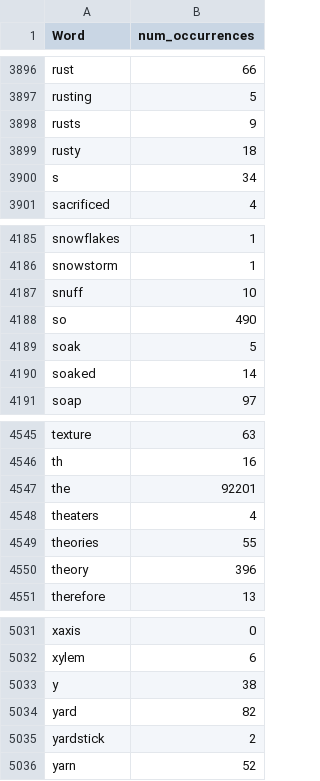
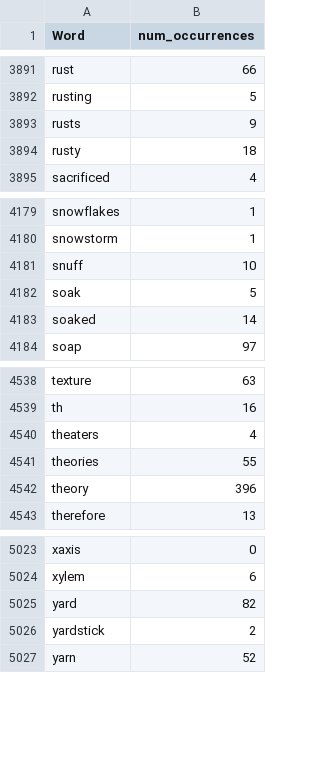
Before and after one commit to hthuwal/ARC-Challenge, a CSV file: analysis/results/nouns_meanings_analysis.csv, drawn as a sheet; only a part is shown, gaps mark what is left out; the diff covers the shown part only.

```diff
--- a/analysis/results/nouns_meanings_analysis.csv
+++ b/analysis/results/nouns_meanings_analysis.csv
@@ -3899,3 +3894,2 @@ rusts,9
 rusty,18
-s,34
 sacrificed,4
@@ -4187,3 +4181,2 @@ snowstorm,1
 snuff,10
-so,490
 soak,5
@@ -4546,3 +4539,2 @@ texture,63
 th,16
-the,92201
 theaters,4
@@ -5032,3 +5024,2 @@ xaxis,0
 xylem,6
-y,38
 yard,82
```
Also changed, not shown: 5 removed rows elsewhere in this file, analysis/results/6-7-8-9-10_analysis.csv, analysis/results/ARC_Corpus_analysis.csv, 1 other file.
